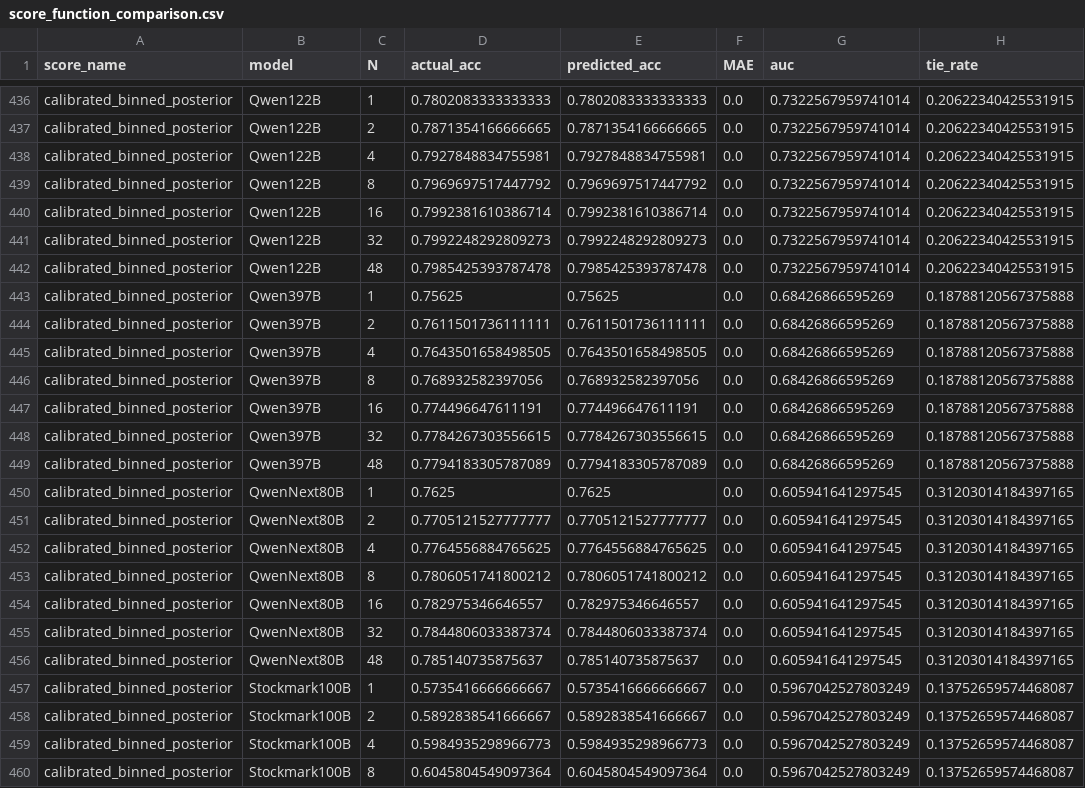
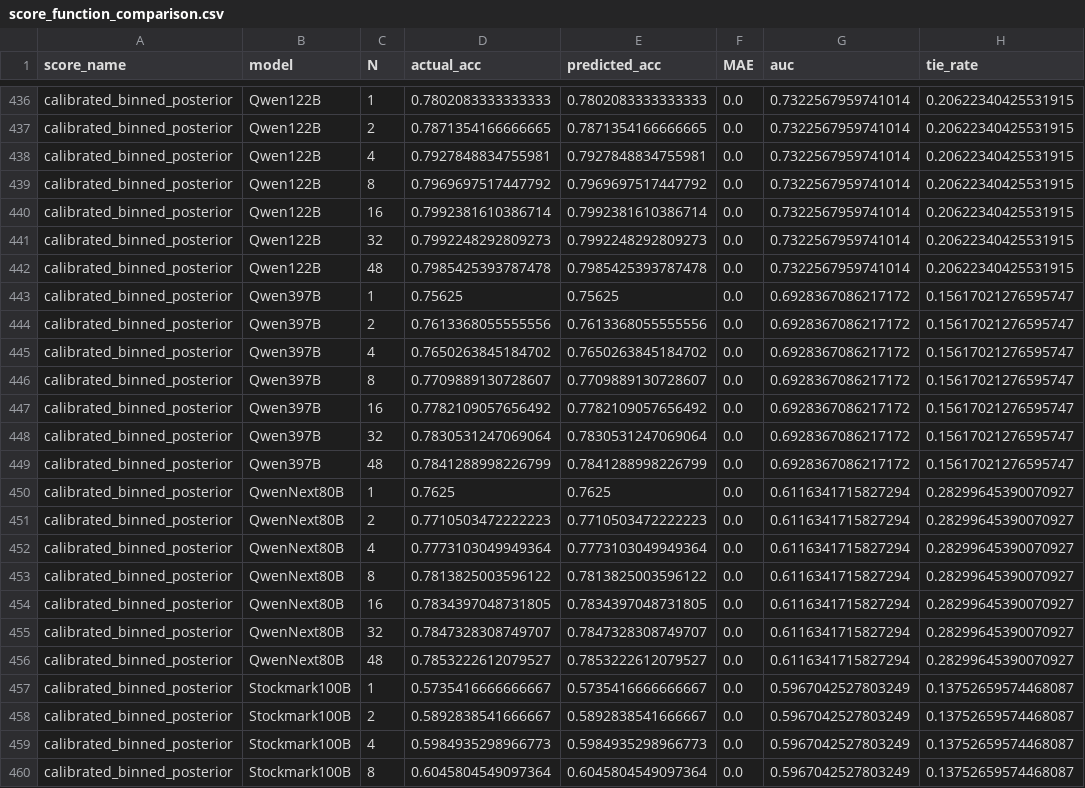
Before and after one commit to Jason-Wang313/inference-value-theorem, a CSV file: results/du_aligned/tables/score_function_comparison.csv, drawn as a sheet; only a part is shown, gaps mark what is left out; the diff covers the shown part only; the diff names each change by its address in the sheet, - before the commit and + after, or states it on an @@ line.

```diff
--- a/results/du_aligned/tables/score_function_comparison.csv
+++ b/results/du_aligned/tables/score_function_comparison.csv
-G443:G449 (auc): 0.68426866595269
+G443:G449 (auc): 0.6928367086217172
-H443:H449 (tie_rate): 0.18788120567375888
+H443:H449 (tie_rate): 0.15617021276595747
-D444 (actual_acc): 0.7611501736111111
+D444 (actual_acc): 0.7613368055555556
-E444 (predicted_acc): 0.7611501736111111
+E444 (predicted_acc): 0.7613368055555556
-D445 (actual_acc): 0.7643501658498505
+D445 (actual_acc): 0.7650263845184702
-E445 (predicted_acc): 0.7643501658498505
+E445 (predicted_acc): 0.7650263845184702
-D446 (actual_acc): 0.768932582397056
+D446 (actual_acc): 0.7709889130728607
-E446 (predicted_acc): 0.768932582397056
+E446 (predicted_acc): 0.7709889130728607
-D447 (actual_acc): 0.774496647611191
+D447 (actual_acc): 0.7782109057656492
-E447 (predicted_acc): 0.774496647611191
+E447 (predicted_acc): 0.7782109057656492
-D448 (actual_acc): 0.7784267303556615
+D448 (actual_acc): 0.7830531247069064
-E448 (predicted_acc): 0.7784267303556615
+E448 (predicted_acc): 0.7830531247069064
-D449 (actual_acc): 0.7794183305787089
+D449 (actual_acc): 0.7841288998226799
-E449 (predicted_acc): 0.7794183305787089
+E449 (predicted_acc): 0.7841288998226799
-G450:G456 (auc): 0.605941641297545
+G450:G456 (auc): 0.6116341715827294
-H450:H456 (tie_rate): 0.31203014184397165
+H450:H456 (tie_rate): 0.28299645390070927
-D451 (actual_acc): 0.7705121527777777
+D451 (actual_acc): 0.7710503472222223
-E451 (predicted_acc): 0.7705121527777777
+E451 (predicted_acc): 0.7710503472222223
-D452 (actual_acc): 0.7764556884765625
+D452 (actual_acc): 0.7773103049949364
-E452 (predicted_acc): 0.7764556884765625
+E452 (predicted_acc): 0.7773103049949364
-D453 (actual_acc): 0.7806051741800212
+D453 (actual_acc): 0.7813825003596122
-E453 (predicted_acc): 0.7806051741800212
+E453 (predicted_acc): 0.7813825003596122
-D454 (actual_acc): 0.782975346646557
+D454 (actual_acc): 0.7834397048731805
-E454 (predicted_acc): 0.782975346646557
+E454 (predicted_acc): 0.7834397048731805
-D455 (actual_acc): 0.7844806033387374
+D455 (actual_acc): 0.7847328308749707
-E455 (predicted_acc): 0.7844806033387374
+E455 (predicted_acc): 0.7847328308749707
-D456 (actual_acc): 0.785140735875637
+D456 (actual_acc): 0.7853222612079527
-E456 (predicted_acc): 0.785140735875637
+E456 (predicted_acc): 0.7853222612079527
```
Also changed, not shown: 52 edited cells elsewhere in this file, results/du_aligned/tables/posterior_monotonicity.csv, 25 other files.
